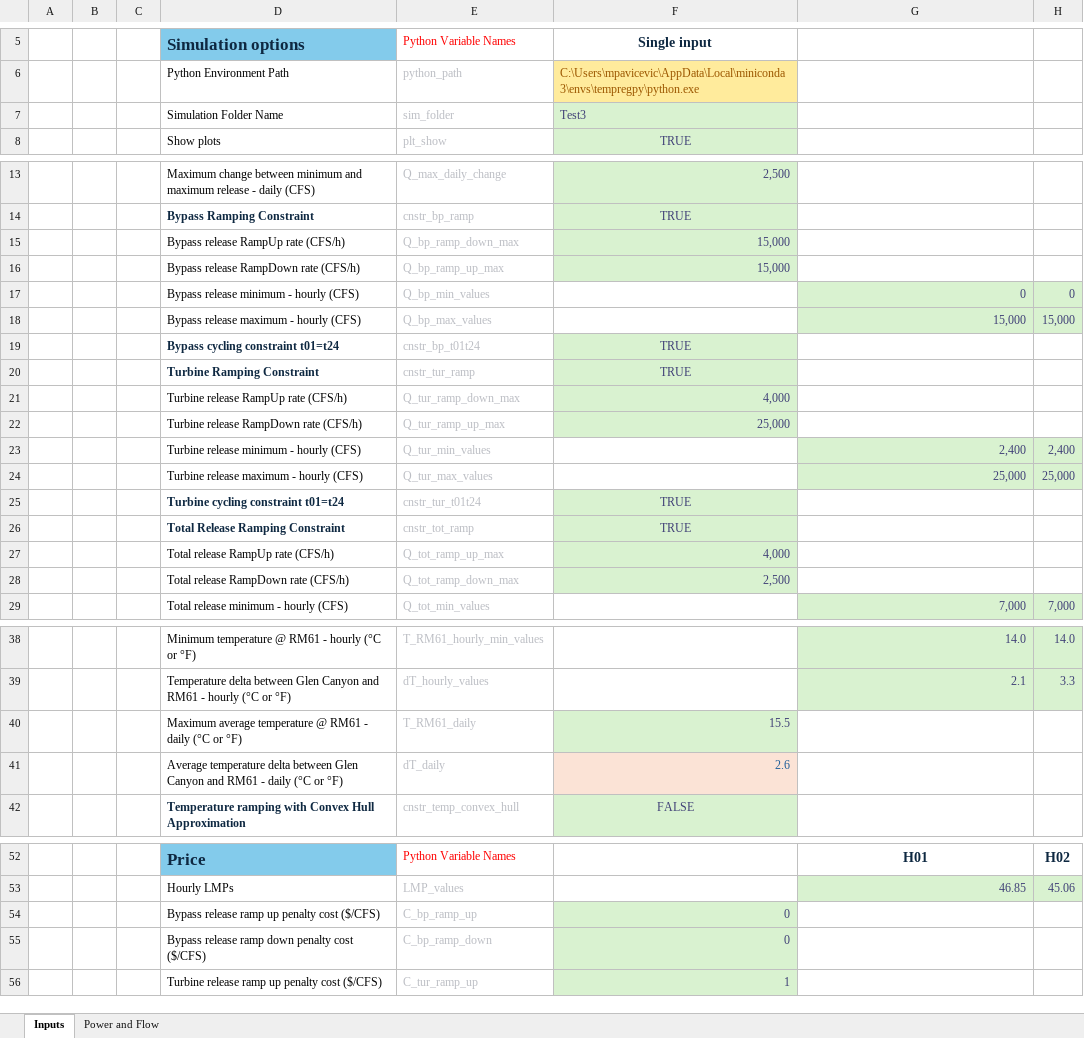
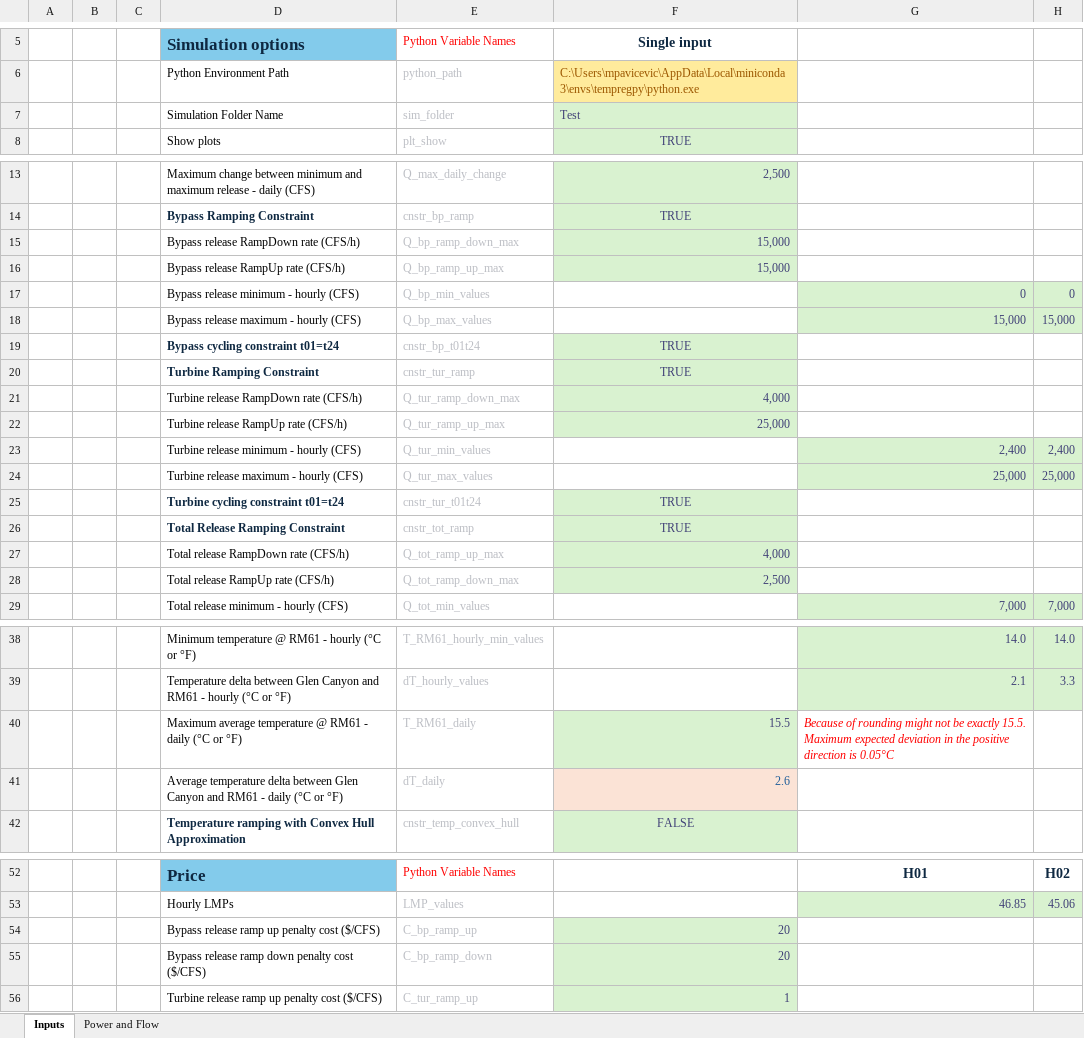
Before and after one commit to energy-modelling-hub/TempRegPy, an Excel workbook: TempRegPy.xlsm, sheet Inputs, drawn as a sheet; only a part is shown, gaps mark what is left out; values as stored, in another font and other column widths than the file's, no borders; charts and pictures and conditional formats not drawn; the diff names each change by its address in the sheet, - before the commit and + after, or states it on an @@ line.

```diff
--- a/TempRegPy.xlsm (sheet Inputs)
+++ b/TempRegPy.xlsm (sheet Inputs)
-F7: Test3
+F7: Test
-D15: Bypass release RampUp rate (CFS/h)
+D15: Bypass release RampDown rate (CFS/h)
-D16: Bypass release RampDown rate (CFS/h)
+D16: Bypass release RampUp rate (CFS/h)
-D21: Turbine release RampUp rate (CFS/h)
+D21: Turbine release RampDown rate (CFS/h)
-D22: Turbine release RampDown rate (CFS/h)
+D22: Turbine release RampUp rate (CFS/h)
-D27: Total release RampUp rate (CFS/h)
+D27: Total release RampDown rate (CFS/h)
-D28: Total release RampDown rate (CFS/h)
+D28: Total release RampUp rate (CFS/h)
-G40: (empty)
+G40: Because of rounding might not be exactly 15.5. Maximum expected deviation in the positive direction is 0.05°C
-F54:F55: 0
+F54:F55: 20
```
Also changed, not shown: sheet Power and Flow, formulas that keep their value, 2 other files.
